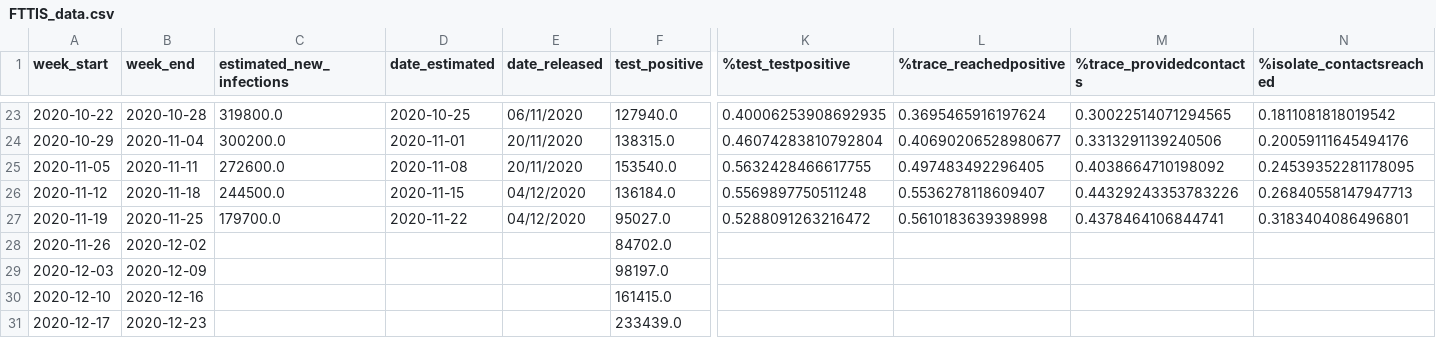
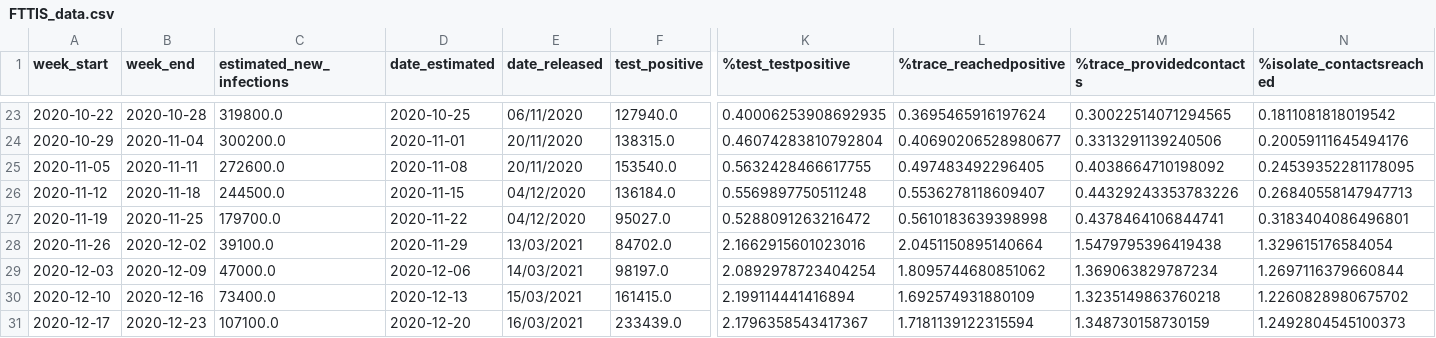
Before and after one commit to mdZ01/COVIDRED_data, a CSV file: data/FTTIS_data.csv, drawn as a sheet; only a part is shown, gaps mark what is left out; the diff covers the shown part only; the diff names each change by its address in the sheet, - before the commit and + after, or states it on an @@ line.

Commit message:
update weekly data

```diff
--- a/data/FTTIS_data.csv
+++ b/data/FTTIS_data.csv
-C28 (estimated_new_infections): (empty)
+C28 (estimated_new_infections): 39100.0
-D28 (date_estimated): (empty)
+D28 (date_estimated): 2020-11-29
-E28 (date_released): (empty)
+E28 (date_released): 13/03/2021
-K28 (%test_testpositive): (empty)
+K28 (%test_testpositive): 2.1662915601023016
-L28 (%trace_reachedpositive): (empty)
+L28 (%trace_reachedpositive): 2.0451150895140664
-M28 (%trace_providedcontacts): (empty)
+M28 (%trace_providedcontacts): 1.5479795396419438
-N28 (%isolate_contactsreached): (empty)
+N28 (%isolate_contactsreached): 1.329615176584054
-C29 (estimated_new_infections): (empty)
+C29 (estimated_new_infections): 47000.0
-D29 (date_estimated): (empty)
+D29 (date_estimated): 2020-12-06
-E29 (date_released): (empty)
+E29 (date_released): 14/03/2021
-K29 (%test_testpositive): (empty)
+K29 (%test_testpositive): 2.0892978723404254
-L29 (%trace_reachedpositive): (empty)
+L29 (%trace_reachedpositive): 1.8095744680851062
-M29 (%trace_providedcontacts): (empty)
+M29 (%trace_providedcontacts): 1.369063829787234
-N29 (%isolate_contactsreached): (empty)
+N29 (%isolate_contactsreached): 1.2697116379660844
-C30 (estimated_new_infections): (empty)
+C30 (estimated_new_infections): 73400.0
-D30 (date_estimated): (empty)
+D30 (date_estimated): 2020-12-13
-E30 (date_released): (empty)
+E30 (date_released): 15/03/2021
-K30 (%test_testpositive): (empty)
+K30 (%test_testpositive): 2.199114441416894
-L30 (%trace_reachedpositive): (empty)
+L30 (%trace_reachedpositive): 1.692574931880109
-M30 (%trace_providedcontacts): (empty)
+M30 (%trace_providedcontacts): 1.3235149863760218
-N30 (%isolate_contactsreached): (empty)
+N30 (%isolate_contactsreached): 1.2260828980675702
-C31 (estimated_new_infections): (empty)
+C31 (estimated_new_infections): 107100.0
-D31 (date_estimated): (empty)
+D31 (date_estimated): 2020-12-20
-E31 (date_released): (empty)
+E31 (date_released): 16/03/2021
-K31 (%test_testpositive): (empty)
+K31 (%test_testpositive): 2.1796358543417367
-L31 (%trace_reachedpositive): (empty)
+L31 (%trace_reachedpositive): 1.7181139122315594
-M31 (%trace_providedcontacts): (empty)
+M31 (%trace_providedcontacts): 1.348730158730159
-N31 (%isolate_contactsreached): (empty)
+N31 (%isolate_contactsreached): 1.2492804545100373
```
Also changed, not shown: 77 edited cells elsewhere in this file.
